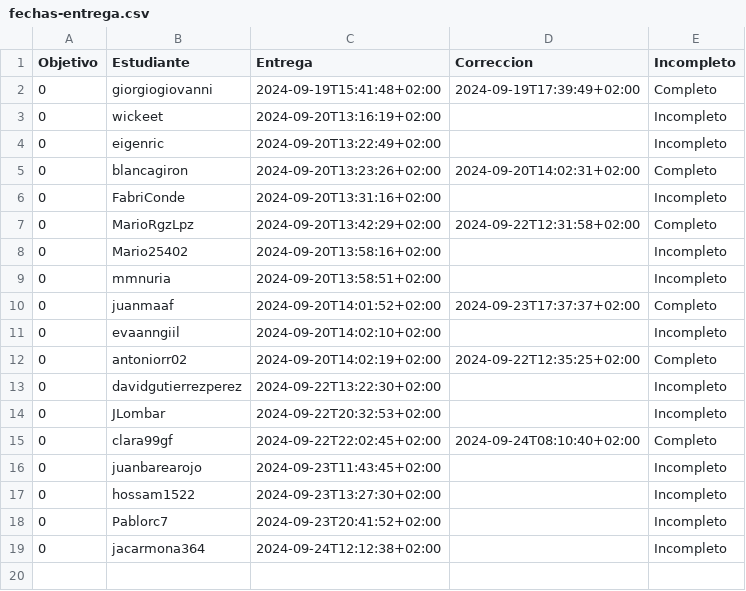
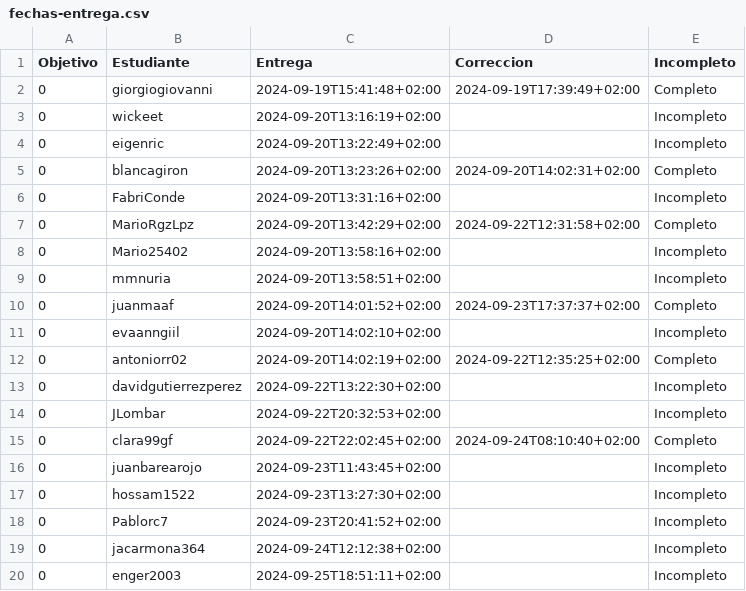
Before and after one commit to pablotl0/IV-, a CSV file: data/fechas-entrega.csv, drawn as a sheet; the diff names each change by its address in the sheet, - before the commit and + after, or states it on an @@ line.

```diff
--- a/data/fechas-entrega.csv
+++ b/data/fechas-entrega.csv
+row 20: 0 | enger2003 | 2024-09-25T18:51:11+02:00 |  | Incompleto
```
Also changed, not shown: 1 other file.
